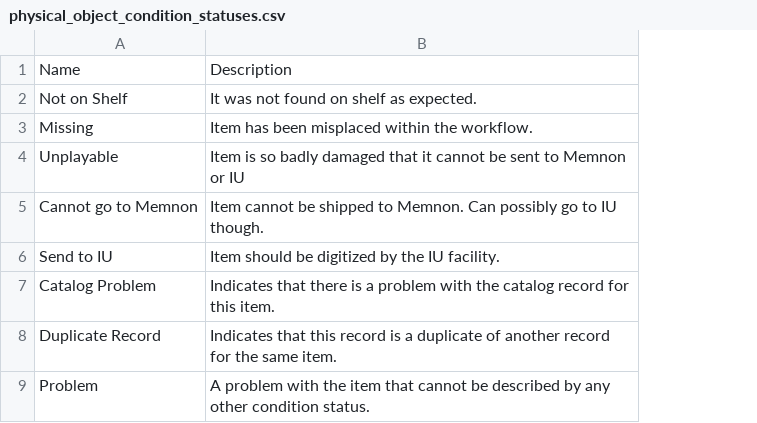
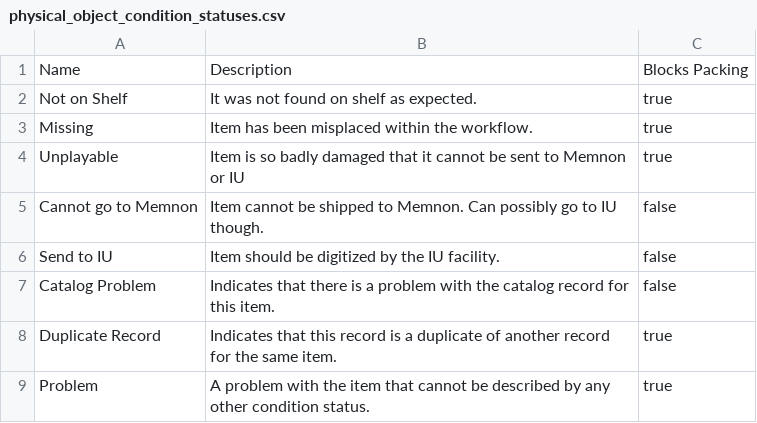
Before and after one commit to jaalbrec/physical_object_database, a CSV file: lib/tasks/physical_object_condition_statuses.csv, drawn as a sheet; the diff names each change by its address in the sheet, - before the commit and + after, or states it on an @@ line.

```diff
--- a/lib/tasks/physical_object_condition_statuses.csv
+++ b/lib/tasks/physical_object_condition_statuses.csv
+column C, rows 1-9: Blocks Packing | true | true | true | false | false | false | true | true
```
Also changed, not shown: lib/tasks/users_values.csv, 27 other files.
